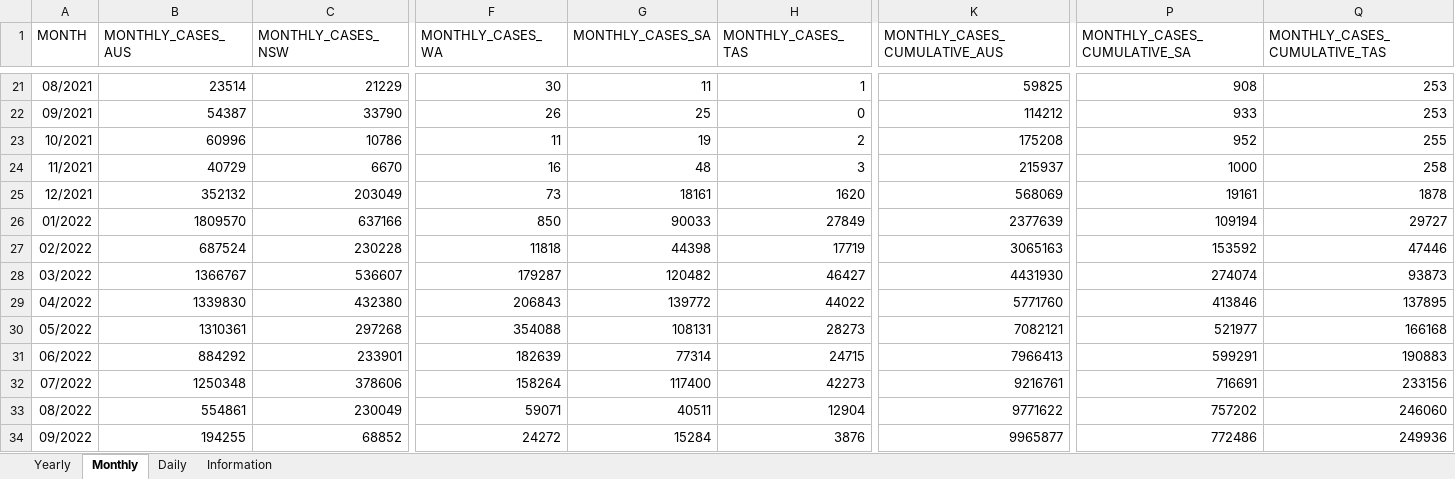
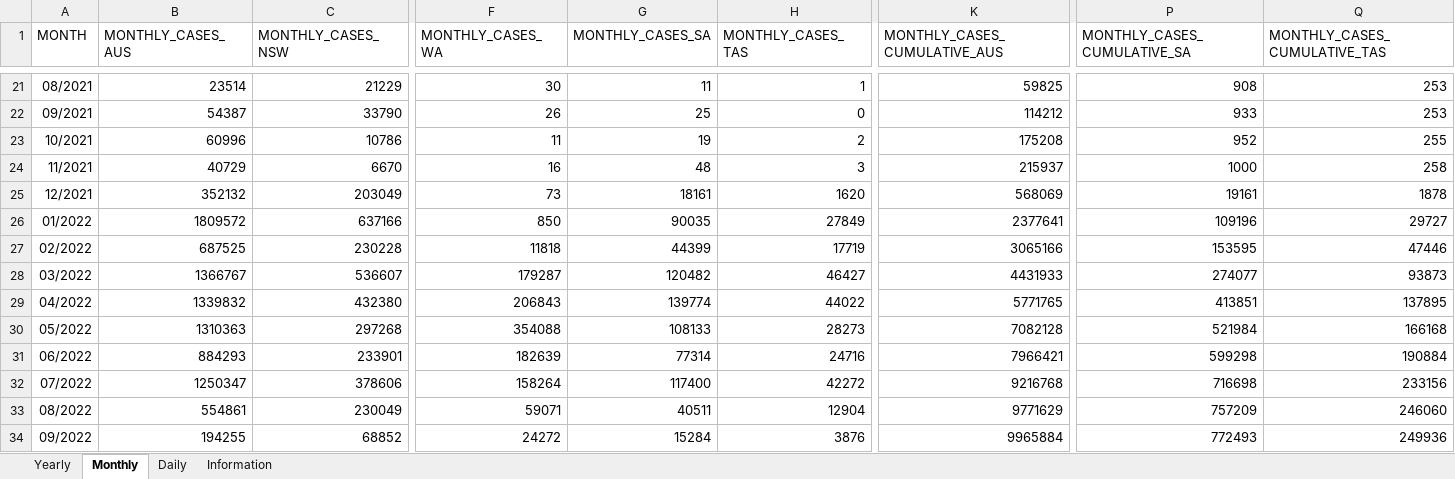
Before and after one commit to dbRaevn/covid19, an Excel workbook: pandemic/AUS_COVID19Cases.xlsx, sheet Monthly, drawn as a sheet; only a part is shown, gaps mark what is left out; values as stored, in another font and other column widths than the file's, no borders; the diff covers the shown part only; the diff names each change by its address in the sheet, - before the commit and + after, or states it on an @@ line.

Commit message:
Update AUS_COVID19Cases.xlsx

```diff
--- a/pandemic/AUS_COVID19Cases.xlsx (sheet Monthly)
+++ b/pandemic/AUS_COVID19Cases.xlsx (sheet Monthly)
-B26 (MONTHLY_CASES_AUS): 1809570
+B26 (MONTHLY_CASES_AUS): 1809572
-G26 (MONTHLY_CASES_SA): 90033
+G26 (MONTHLY_CASES_SA): 90035
-K26 (MONTHLY_CASES_CUMULATIVE_AUS): 2377639
+K26 (MONTHLY_CASES_CUMULATIVE_AUS): 2377641
-P26 (MONTHLY_CASES_CUMULATIVE_SA): 109194
+P26 (MONTHLY_CASES_CUMULATIVE_SA): 109196
-B27 (MONTHLY_CASES_AUS): 687524
+B27 (MONTHLY_CASES_AUS): 687525
-G27 (MONTHLY_CASES_SA): 44398
+G27 (MONTHLY_CASES_SA): 44399
-K27 (MONTHLY_CASES_CUMULATIVE_AUS): 3065163
+K27 (MONTHLY_CASES_CUMULATIVE_AUS): 3065166
-P27 (MONTHLY_CASES_CUMULATIVE_SA): 153592
+P27 (MONTHLY_CASES_CUMULATIVE_SA): 153595
-K28 (MONTHLY_CASES_CUMULATIVE_AUS): 4431930
+K28 (MONTHLY_CASES_CUMULATIVE_AUS): 4431933
-P28 (MONTHLY_CASES_CUMULATIVE_SA): 274074
+P28 (MONTHLY_CASES_CUMULATIVE_SA): 274077
-B29 (MONTHLY_CASES_AUS): 1339830
+B29 (MONTHLY_CASES_AUS): 1339832
-G29 (MONTHLY_CASES_SA): 139772
+G29 (MONTHLY_CASES_SA): 139774
-K29 (MONTHLY_CASES_CUMULATIVE_AUS): 5771760
+K29 (MONTHLY_CASES_CUMULATIVE_AUS): 5771765
-P29 (MONTHLY_CASES_CUMULATIVE_SA): 413846
+P29 (MONTHLY_CASES_CUMULATIVE_SA): 413851
-B30 (MONTHLY_CASES_AUS): 1310361
+B30 (MONTHLY_CASES_AUS): 1310363
-G30 (MONTHLY_CASES_SA): 108131
+G30 (MONTHLY_CASES_SA): 108133
-K30 (MONTHLY_CASES_CUMULATIVE_AUS): 7082121
+K30 (MONTHLY_CASES_CUMULATIVE_AUS): 7082128
-P30 (MONTHLY_CASES_CUMULATIVE_SA): 521977
+P30 (MONTHLY_CASES_CUMULATIVE_SA): 521984
-B31 (MONTHLY_CASES_AUS): 884292
+B31 (MONTHLY_CASES_AUS): 884293
-H31 (MONTHLY_CASES_TAS): 24715
+H31 (MONTHLY_CASES_TAS): 24716
-K31 (MONTHLY_CASES_CUMULATIVE_AUS): 7966413
+K31 (MONTHLY_CASES_CUMULATIVE_AUS): 7966421
-P31 (MONTHLY_CASES_CUMULATIVE_SA): 599291
+P31 (MONTHLY_CASES_CUMULATIVE_SA): 599298
-Q31 (MONTHLY_CASES_CUMULATIVE_TAS): 190883
+Q31 (MONTHLY_CASES_CUMULATIVE_TAS): 190884
-B32 (MONTHLY_CASES_AUS): 1250348
+B32 (MONTHLY_CASES_AUS): 1250347
-H32 (MONTHLY_CASES_TAS): 42273
+H32 (MONTHLY_CASES_TAS): 42272
-K32 (MONTHLY_CASES_CUMULATIVE_AUS): 9216761
+K32 (MONTHLY_CASES_CUMULATIVE_AUS): 9216768
-P32 (MONTHLY_CASES_CUMULATIVE_SA): 716691
+P32 (MONTHLY_CASES_CUMULATIVE_SA): 716698
-K33 (MONTHLY_CASES_CUMULATIVE_AUS): 9771622
+K33 (MONTHLY_CASES_CUMULATIVE_AUS): 9771629
-P33 (MONTHLY_CASES_CUMULATIVE_SA): 757202
+P33 (MONTHLY_CASES_CUMULATIVE_SA): 757209
-K34 (MONTHLY_CASES_CUMULATIVE_AUS): 9965877
+K34 (MONTHLY_CASES_CUMULATIVE_AUS): 9965884
-P34 (MONTHLY_CASES_CUMULATIVE_SA): 772486
+P34 (MONTHLY_CASES_CUMULATIVE_SA): 772493
```
Also changed, not shown: 56 edited cells elsewhere in this sheet, sheet Daily, sheet Yearly, sheet Information.
